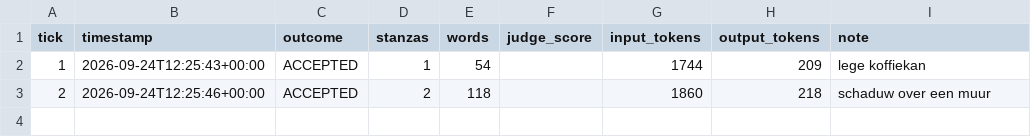
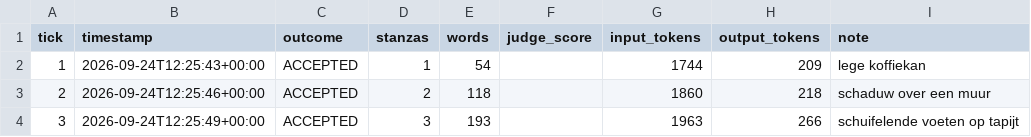
Before and after one commit to lrjohnst/juno, a CSV file: mission/metrics.csv, drawn as a sheet; the diff names each change by its address in the sheet, - before the commit and + after, or states it on an @@ line.

Commit message:
tick 3: accepted — schuifelende voeten op tapijt

```diff
--- a/mission/metrics.csv
+++ b/mission/metrics.csv
+row 4: 3 | 2026-09-24T12:25:49+00:00 | ACCEPTED | 3 | 193 |  | 1963 | 266 | schuifelende voeten op tapijt
```
Also changed, not shown: 4 other files.
